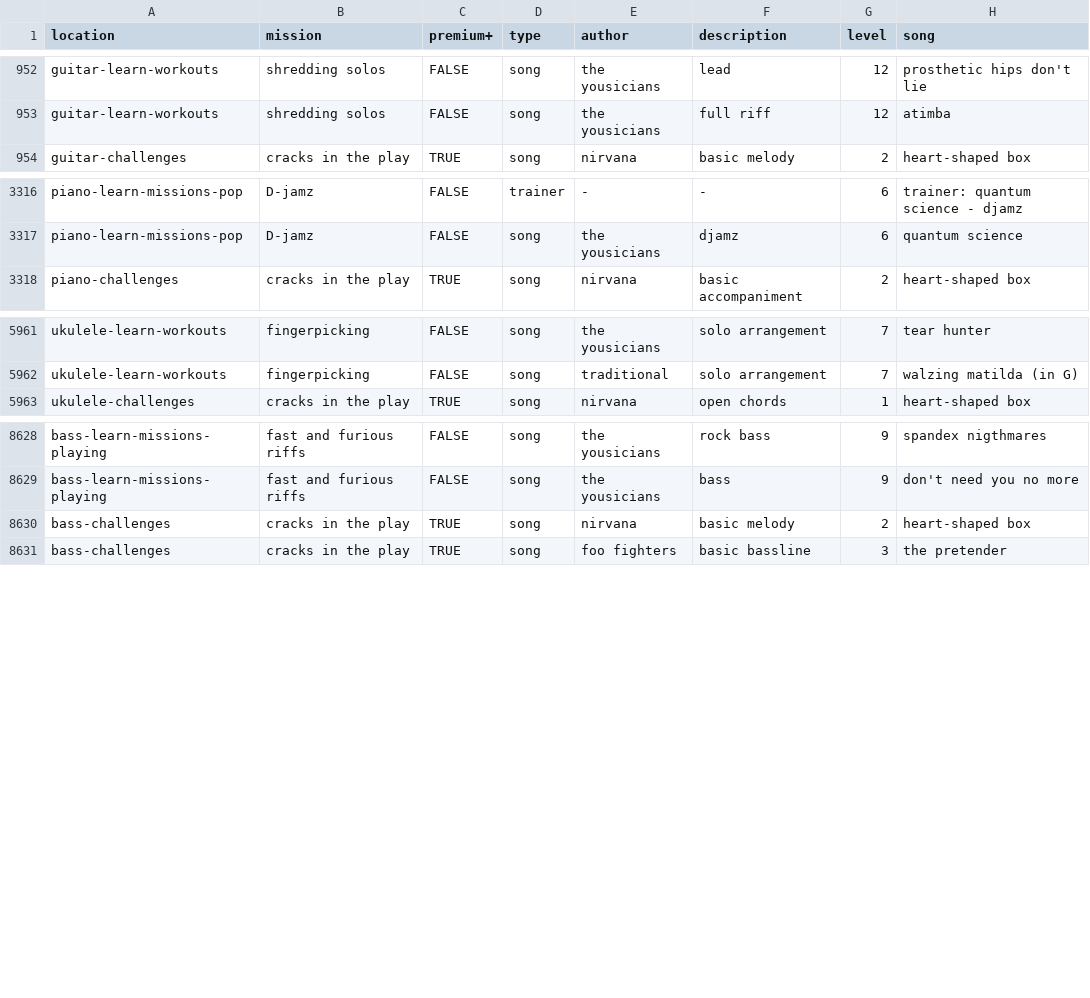
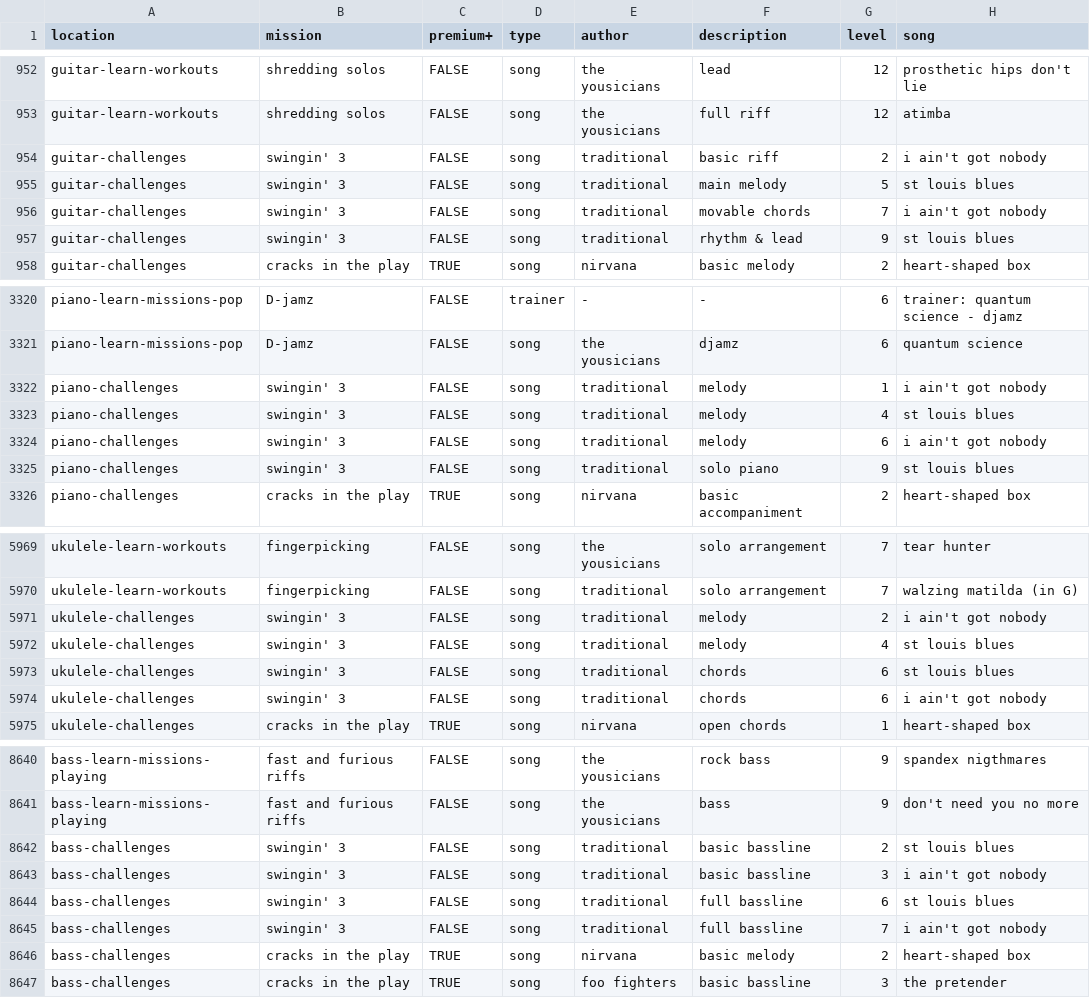
Before and after one commit to zeljkofilipin/yousician, a CSV file: yousician.csv, drawn as a sheet; only a part is shown, gaps mark what is left out.

Commit message:
challenge: 2025-21

```diff
--- a/yousician.csv
+++ b/yousician.csv
@@ -953,2 +953,6 @@ guitar-learn-workouts,shredding solos,FALSE,song,the yousicians,lead,12,prosthet
 guitar-learn-workouts,shredding solos,FALSE,song,the yousicians,full riff,12,atimba
+guitar-challenges,swingin' 3,FALSE,song,traditional,basic riff,2,i ain't got nobody
+guitar-challenges,swingin' 3,FALSE,song,traditional,main melody,5,st louis blues
+guitar-challenges,swingin' 3,FALSE,song,traditional,movable chords,7,i ain't got nobody
+guitar-challenges,swingin' 3,FALSE,song,traditional,rhythm & lead,9,st louis blues
 guitar-challenges,cracks in the play,TRUE,song,nirvana,basic melody,2,heart-shaped box
@@ -3317,2 +3321,6 @@ piano-learn-missions-pop,D-jamz,FALSE,trainer,-,-,6,trainer: quantum science - d
 piano-learn-missions-pop,D-jamz,FALSE,song,the yousicians,djamz,6,quantum science
+piano-challenges,swingin' 3,FALSE,song,traditional,melody,1,i ain't got nobody
+piano-challenges,swingin' 3,FALSE,song,traditional,melody,4,st louis blues
+piano-challenges,swingin' 3,FALSE,song,traditional,melody,6,i ain't got nobody
+piano-challenges,swingin' 3,FALSE,song,traditional,solo piano,9,st louis blues
 piano-challenges,cracks in the play,TRUE,song,nirvana,basic accompaniment,2,heart-shaped box
@@ -5962,2 +5970,6 @@ ukulele-learn-workouts,fingerpicking,FALSE,song,the yousicians,solo arrangement,
 ukulele-learn-workouts,fingerpicking,FALSE,song,traditional,solo arrangement,7,walzing matilda (in G)
+ukulele-challenges,swingin' 3,FALSE,song,traditional,melody,2,i ain't got nobody
+ukulele-challenges,swingin' 3,FALSE,song,traditional,melody,4,st louis blues
+ukulele-challenges,swingin' 3,FALSE,song,traditional,chords,6,st louis blues
+ukulele-challenges,swingin' 3,FALSE,song,traditional,chords,6,i ain't got nobody
 ukulele-challenges,cracks in the play,TRUE,song,nirvana,open chords,1,heart-shaped box
@@ -8629,2 +8641,6 @@ bass-learn-missions-playing,fast and furious riffs,FALSE,song,the yousicians,roc
 bass-learn-missions-playing,fast and furious riffs,FALSE,song,the yousicians,bass,9,don't need you no more
+bass-challenges,swingin' 3,FALSE,song,traditional,basic bassline,2,st louis blues
+bass-challenges,swingin' 3,FALSE,song,traditional,basic bassline,3,i ain't got nobody
+bass-challenges,swingin' 3,FALSE,song,traditional,full bassline,6,st louis blues
+bass-challenges,swingin' 3,FALSE,song,traditional,full bassline,7,i ain't got nobody
 bass-challenges,cracks in the play,TRUE,song,nirvana,basic melody,2,heart-shaped box
```
Also changed, not shown: challenges.csv, 1 other file.
